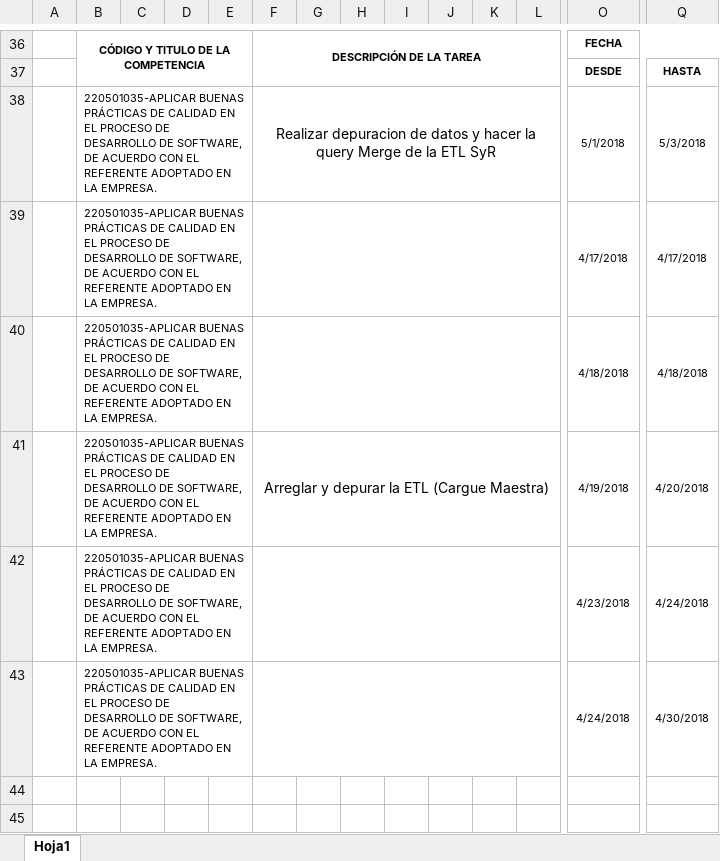
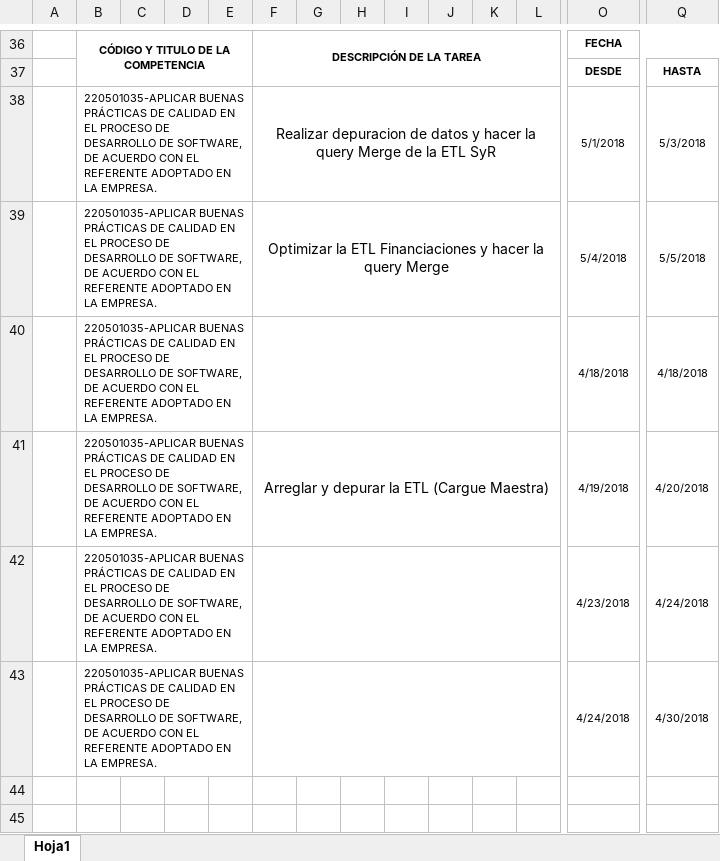
Before and after one commit to Deividpad/Files-Practice, an Excel workbook: Bitacoras/5.Inicio 13 Mayo/BITACORA ETAPA PRODUCTIVA.xlsx, sheet Hoja1, drawn as a sheet; only a part is shown, gaps mark what is left out; values as stored, in another font and other column widths than the file's, no borders; charts and pictures not drawn; removed rows and columns are numbered as before the commit, all else as after; rows hold the shown columns only; ↵ is a line break in a cell; the diff names each change by its address in the sheet, - before the commit and + after, or states it on an @@ line.

Commit message:
Bitacora 4 Mayo

```diff
--- a/Bitacoras/5.Inicio 13 Mayo/BITACORA ETAPA PRODUCTIVA.xlsx (sheet Hoja1)
+++ b/Bitacoras/5.Inicio 13 Mayo/BITACORA ETAPA PRODUCTIVA.xlsx (sheet Hoja1)
-row 39:  | 220501035-APLICAR BUENAS PRÁCTICAS DE CALIDAD EN EL PROCESO DE DESARROLLO DE SOFTWARE, ↵ DE ACUERDO CON EL REFERENTE ADOPTADO EN LA EMPRESA. |  |  |  |  |  |  |  |  |  |  | 4/17/2018 | 4/17/2018
+row 39:  | 220501035-APLICAR BUENAS PRÁCTICAS DE CALIDAD EN EL PROCESO DE DESARROLLO DE SOFTWARE, ↵ DE ACUERDO CON EL REFERENTE ADOPTADO EN LA EMPRESA. |  |  |  | Optimizar la ETL Financiaciones y hacer la query Merge |  |  |  |  |  |  | 5/4/2018 | 5/5/2018
```
